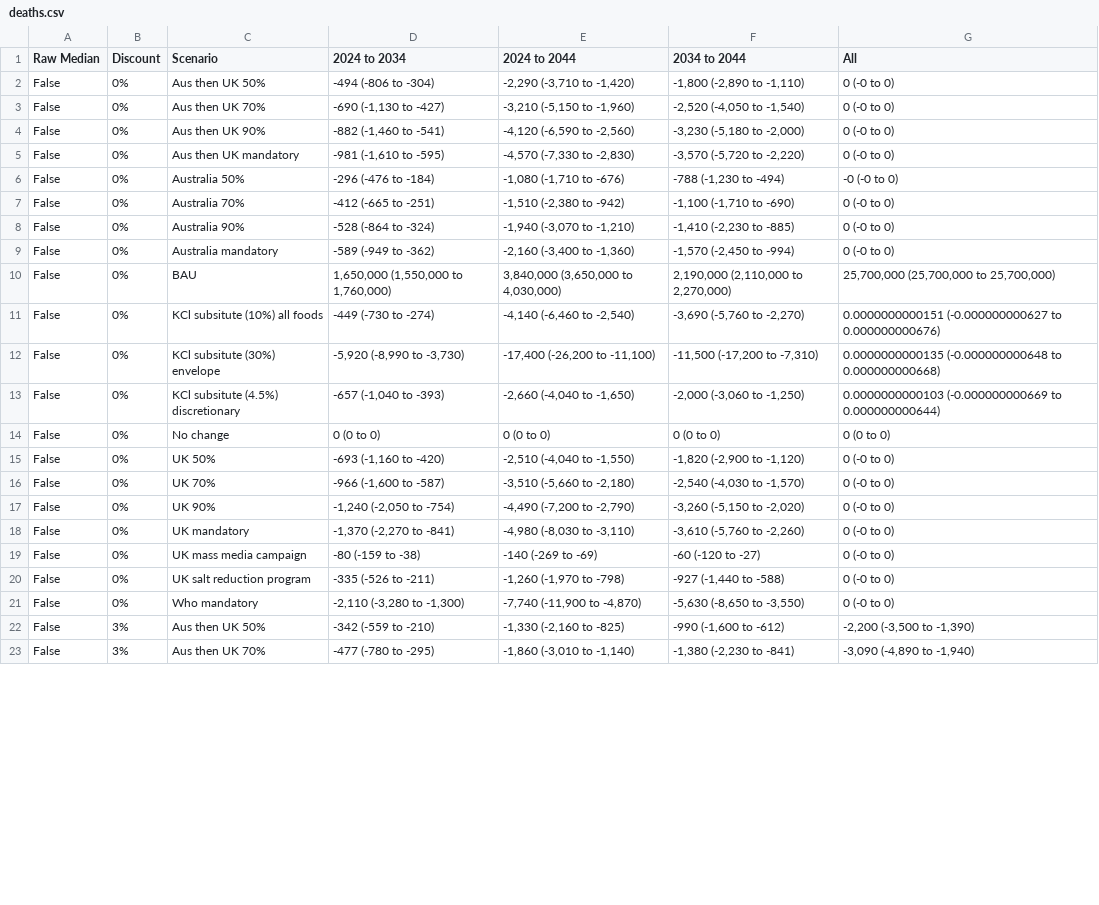
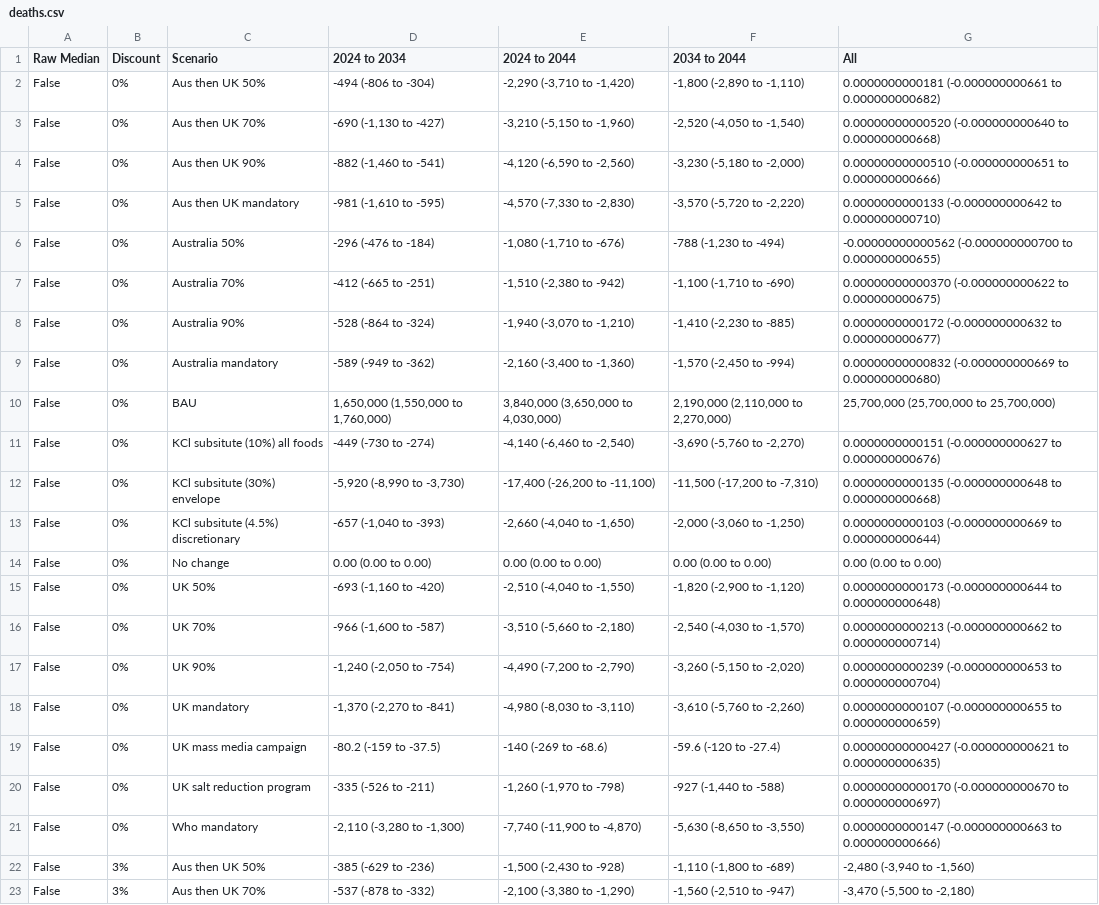
Before and after one commit to population-interventions/PythonGlue, a CSV file: PMSLT_output/output/deaths.csv, drawn as a sheet; only a part is shown; the diff covers the shown part only.

Commit message:
Updated Grattan discounts to use 2023 as the base year.

```diff
--- a/PMSLT_output/output/deaths.csv
+++ b/PMSLT_output/output/deaths.csv
@@ -1,10 +1,10 @@
 Raw Median,Discount,Scenario,2024 to 2034,2024 to 2044,2034 to 2044,All
-False,0%,Aus then UK 50%,-494 (-806 to -304),"-2,290 (-3,710 to -1,420)","-1,800 (-2,890 to -1,110)",0 (-0 to 0)
-False,0%,Aus then UK 70%,"-690 (-1,130 to -427)","-3,210 (-5,150 to -1,960)","-2,520 (-4,050 to -1,540)",0 (-0 to 0)
-False,0%,Aus then UK 90%,"-882 (-1,460 to -541)","-4,120 (-6,590 to -2,560)","-3,230 (-5,180 to -2,000)",0 (-0 to 0)
-False,0%,Aus then UK mandatory,"-981 (-1,610 to -595)","-4,570 (-7,330 to -2,830)","-3,570 (-5,720 to -2,220)",0 (-0 to 0)
-False,0%,Australia 50%,-296 (-476 to -184),"-1,080 (-1,710 to -676)","-788 (-1,230 to -494)",-0 (-0 to 0)
-False,0%,Australia 70%,-412 (-665 to -251),"-1,510 (-2,380 to -942)","-1,100 (-1,710 to -690)",0 (-0 to 0)
-False,0%,Australia 90%,-528 (-864 to -324),"-1,940 (-3,070 to -1,210)","-1,410 (-2,230 to -885)",0 (-0 to 0)
-False,0%,Australia mandatory,-589 (-949 to -362),"-2,160 (-3,400 to -1,360)","-1,570 (-2,450 to -994)",0 (-0 to 0)
+False,0%,Aus then UK 50%,-494 (-806 to -304),"-2,290 (-3,710 to -1,420)","-1,800 (-2,890 to -1,110)",0.0000000000181 (-0.000000000661 to 0.000000000682)
+False,0%,Aus then UK 70%,"-690 (-1,130 to -427)","-3,210 (-5,150 to -1,960)","-2,520 (-4,050 to -1,540)",0.00000000000520 (-0.000000000640 to 0.000000000668)
+False,0%,Aus then UK 90%,"-882 (-1,460 to -541)","-4,120 (-6,590 to -2,560)","-3,230 (-5,180 to -2,000)",0.00000000000510 (-0.000000000651 to 0.000000000666)
+False,0%,Aus then UK mandatory,"-981 (-1,610 to -595)","-4,570 (-7,330 to -2,830)","-3,570 (-5,720 to -2,220)",0.0000000000133 (-0.000000000642 to 0.000000000710)
+False,0%,Australia 50%,-296 (-476 to -184),"-1,080 (-1,710 to -676)","-788 (-1,230 to -494)",-0.00000000000562 (-0.000000000700 to 0.000000000655)
+False,0%,Australia 70%,-412 (-665 to -251),"-1,510 (-2,380 to -942)","-1,100 (-1,710 to -690)",0.00000000000370 (-0.000000000622 to 0.000000000675)
+False,0%,Australia 90%,-528 (-864 to -324),"-1,940 (-3,070 to -1,210)","-1,410 (-2,230 to -885)",0.0000000000172 (-0.000000000632 to 0.000000000677)
+False,0%,Australia mandatory,-589 (-949 to -362),"-2,160 (-3,400 to -1,360)","-1,570 (-2,450 to -994)",0.00000000000832 (-0.000000000669 to 0.000000000680)
 False,0%,BAU,"1,650,000 (1,550,000 to 1,760,000)","3,840,000 (3,650,000 to 4,030,000)","2,190,000 (2,110,000 to 2,270,000)","25,700,000 (25,700,000 to 25,700,000)"
@@ -13,11 +13,11 @@ False,0%,KCl subsitute (30%) envelope,"-5,920 (-8,990 to -3,730)","-17,400 (-26,
 False,0%,KCl subsitute (4.5%) discretionary,"-657 (-1,040 to -393)","-2,660 (-4,040 to -1,650)","-2,000 (-3,060 to -1,250)",0.0000000000103 (-0.000000000669 to 0.000000000644)
-False,0%,No change,0 (0 to 0),0 (0 to 0),0 (0 to 0),0 (0 to 0)
-False,0%,UK 50%,"-693 (-1,160 to -420)","-2,510 (-4,040 to -1,550)","-1,820 (-2,900 to -1,120)",0 (-0 to 0)
-False,0%,UK 70%,"-966 (-1,600 to -587)","-3,510 (-5,660 to -2,180)","-2,540 (-4,030 to -1,570)",0 (-0 to 0)
-False,0%,UK 90%,"-1,240 (-2,050 to -754)","-4,490 (-7,200 to -2,790)","-3,260 (-5,150 to -2,020)",0 (-0 to 0)
-False,0%,UK mandatory,"-1,370 (-2,270 to -841)","-4,980 (-8,030 to -3,110)","-3,610 (-5,760 to -2,260)",0 (-0 to 0)
-False,0%,UK mass media campaign,-80 (-159 to -38),-140 (-269 to -69),-60 (-120 to -27),0 (-0 to 0)
-False,0%,UK salt reduction program,-335 (-526 to -211),"-1,260 (-1,970 to -798)","-927 (-1,440 to -588)",0 (-0 to 0)
-False,0%,Who mandatory,"-2,110 (-3,280 to -1,300)","-7,740 (-11,900 to -4,870)","-5,630 (-8,650 to -3,550)",0 (-0 to 0)
-False,3%,Aus then UK 50%,-342 (-559 to -210),"-1,330 (-2,160 to -825)","-990 (-1,600 to -612)","-2,200 (-3,500 to -1,390)"
-False,3%,Aus then UK 70%,-477 (-780 to -295),"-1,860 (-3,010 to -1,140)","-1,380 (-2,230 to -841)","-3,090 (-4,890 to -1,940)"
+False,0%,No change,0.00 (0.00 to 0.00),0.00 (0.00 to 0.00),0.00 (0.00 to 0.00),0.00 (0.00 to 0.00)
+False,0%,UK 50%,"-693 (-1,160 to -420)","-2,510 (-4,040 to -1,550)","-1,820 (-2,900 to -1,120)",0.0000000000173 (-0.000000000644 to 0.000000000648)
+False,0%,UK 70%,"-966 (-1,600 to -587)","-3,510 (-5,660 to -2,180)","-2,540 (-4,030 to -1,570)",0.0000000000213 (-0.000000000662 to 0.000000000714)
+False,0%,UK 90%,"-1,240 (-2,050 to -754)","-4,490 (-7,200 to -2,790)","-3,260 (-5,150 to -2,020)",0.0000000000239 (-0.000000000653 to 0.000000000704)
+False,0%,UK mandatory,"-1,370 (-2,270 to -841)","-4,980 (-8,030 to -3,110)","-3,610 (-5,760 to -2,260)",0.0000000000107 (-0.000000000655 to 0.000000000659)
+False,0%,UK mass media campaign,-80.2 (-159 to -37.5),-140 (-269 to -68.6),-59.6 (-120 to -27.4),0.00000000000427 (-0.000000000621 to 0.000000000635)
+False,0%,UK salt reduction program,-335 (-526 to -211),"-1,260 (-1,970 to -798)","-927 (-1,440 to -588)",0.00000000000170 (-0.000000000670 to 0.000000000697)
+False,0%,Who mandatory,"-2,110 (-3,280 to -1,300)","-7,740 (-11,900 to -4,870)","-5,630 (-8,650 to -3,550)",0.0000000000147 (-0.000000000663 to 0.000000000666)
+False,3%,Aus then UK 50%,-385 (-629 to -236),"-1,500 (-2,430 to -928)","-1,110 (-1,800 to -689)","-2,480 (-3,940 to -1,560)"
+False,3%,Aus then UK 70%,-537 (-878 to -332),"-2,100 (-3,380 to -1,290)","-1,560 (-2,510 to -947)","-3,470 (-5,500 to -2,180)"
```
Also changed, not shown: 148 edited cells elsewhere in this file, PMSLT_output/output/ICERhealthExpendGovIndConservativeMinusIncomeThousandsPerHaly.csv, PMSLT_output/output/ICERhealthExpendGovIndMinusIncomeThousandsPerHaly.csv, 16 other files.
